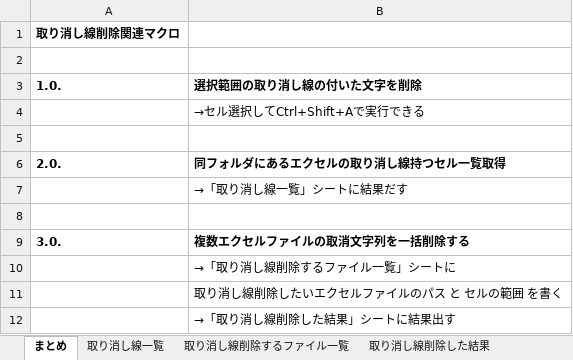
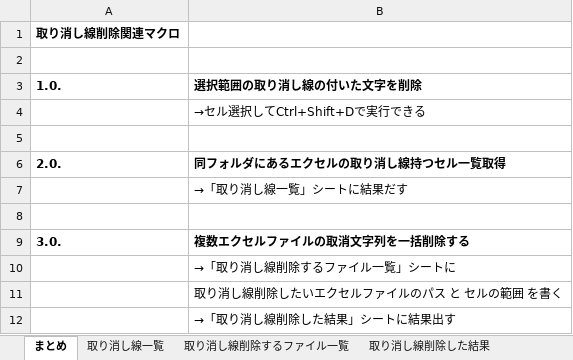
Before and after one commit to riron1206/excel_relate, an Excel workbook: vba/取り消し線削除.xlsm, sheet まとめ, drawn as a sheet; values as stored, in another font and other column widths than the file's, no borders; the diff names each change by its address in the sheet, - before the commit and + after, or states it on an @@ line.

```diff
--- a/vba/取り消し線削除.xlsm (sheet まとめ)
+++ b/vba/取り消し線削除.xlsm (sheet まとめ)
-B4 (選択範囲の取り消し線の付いた文字を削除): →セル選択してCtrl+Shift+Aで実行できる
+B4 (選択範囲の取り消し線の付いた文字を削除): →セル選択してCtrl+Shift+Dで実行できる
```
Also changed, not shown: sheet 取り消し線削除した結果.
